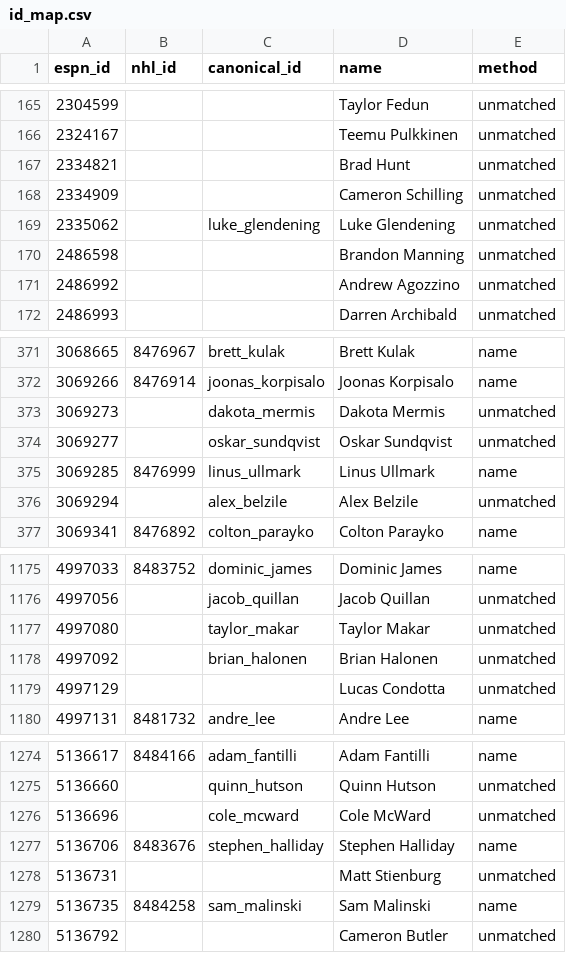
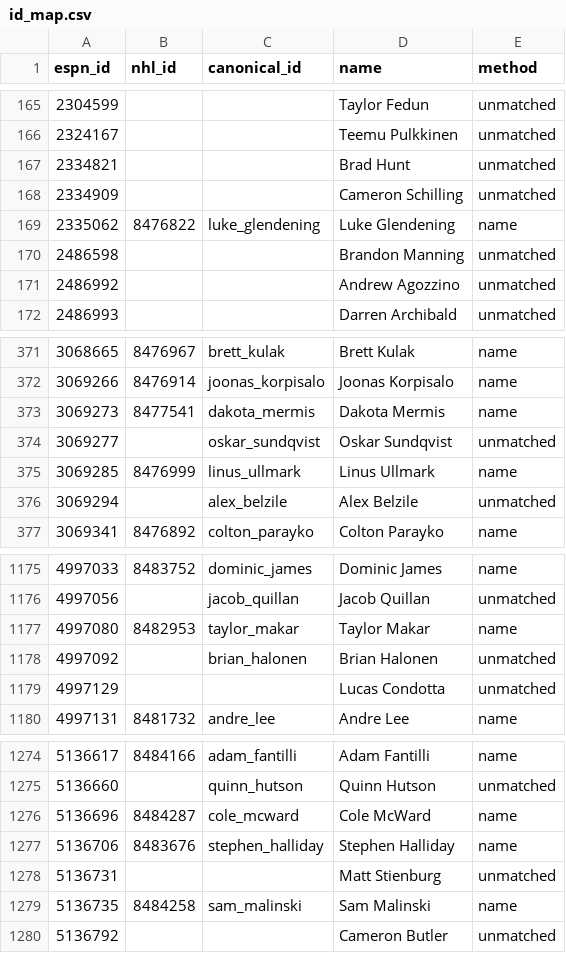
Before and after one commit to hubcad25/pool-tracker-2627, a CSV file: data/id_map.csv, drawn as a sheet; only a part is shown, gaps mark what is left out.

```diff
--- a/data/id_map.csv
+++ b/data/id_map.csv
@@ -168,3 +168,3 @@ espn_id,nhl_id,canonical_id,name,method
 2334909,,,Cameron  Schilling,unmatched
-2335062,,luke_glendening,Luke Glendening,unmatched
+2335062,8476822,luke_glendening,Luke Glendening,name
 2486598,,,Brandon Manning,unmatched
@@ -372,3 +372,3 @@ espn_id,nhl_id,canonical_id,name,method
 3069266,8476914,joonas_korpisalo,Joonas Korpisalo,name
-3069273,,dakota_mermis,Dakota Mermis,unmatched
+3069273,8477541,dakota_mermis,Dakota Mermis,name
 3069277,,oskar_sundqvist,Oskar Sundqvist,unmatched
@@ -1176,3 +1176,3 @@ espn_id,nhl_id,canonical_id,name,method
 4997056,,jacob_quillan,Jacob Quillan,unmatched
-4997080,,taylor_makar,Taylor Makar,unmatched
+4997080,8482953,taylor_makar,Taylor Makar,name
 4997092,,brian_halonen,Brian Halonen,unmatched
@@ -1275,3 +1275,3 @@ espn_id,nhl_id,canonical_id,name,method
 5136660,,quinn_hutson,Quinn Hutson,unmatched
-5136696,,cole_mcward,Cole McWard,unmatched
+5136696,8484287,cole_mcward,Cole McWard,name
 5136706,8483676,stephen_halliday,Stephen Halliday,name
```
Also changed, not shown: 9 other files.
